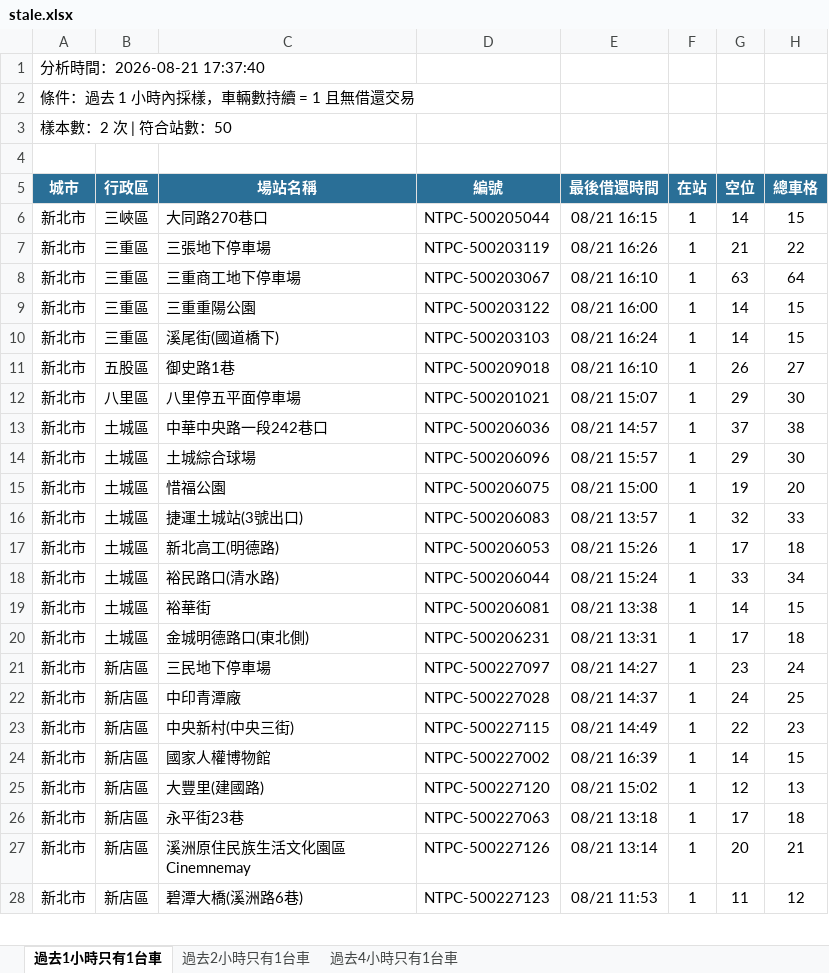
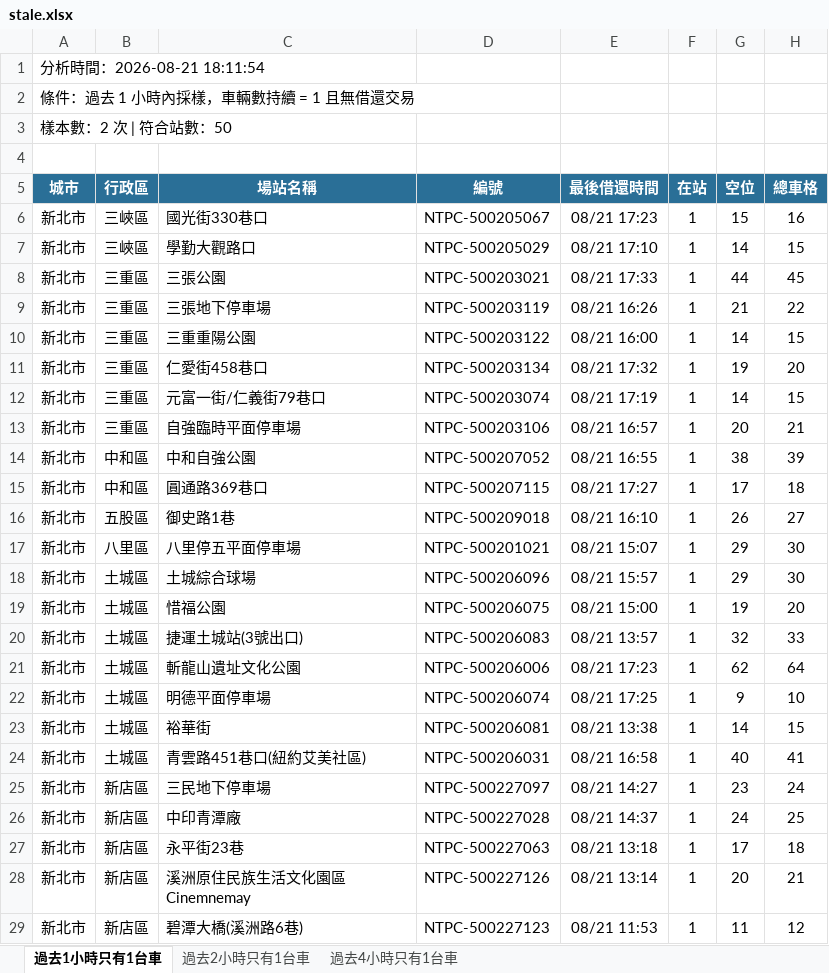
Before and after one commit to hippop3c/fixedbike, an Excel workbook: stale.xlsx, sheet 過去1小時只有1台車, drawn as a sheet; only a part is shown; values as stored, in another font and other column widths than the file's, no borders; removed rows and columns are numbered as before the commit, all else as after; the diff covers the shown part only; the diff names each change by its address in the sheet, - before the commit and + after, or states it on an @@ line.

```diff
--- a/stale.xlsx (sheet 過去1小時只有1台車)
+++ b/stale.xlsx (sheet 過去1小時只有1台車)
-A1 (城市): 分析時間：2026-08-21 17:37:40
+A1 (城市): 分析時間：2026-08-21 18:11:54
+row 6: 新北市 | 三峽區 | 國光街330巷口 | NTPC-500205067 | 08/21 17:23 | 1 | 15 | 16
-C7 (場站名稱): 大同路270巷口
+C7 (場站名稱): 學勤大觀路口
-D7 (編號): NTPC-500205044
+D7 (編號): NTPC-500205029
-E7 (最後借還時間): 08/21 16:15
+E7 (最後借還時間): 08/21 17:10
+row 8: 新北市 | 三重區 | 三張公園 | NTPC-500203021 | 08/21 17:33 | 1 | 44 | 45
-row 8: 新北市 | 三重區 | 三重商工地下停車場 | NTPC-500203067 | 08/21 16:10 | 1 | 63 | 64
+row 11: 新北市 | 三重區 | 仁愛街458巷口 | NTPC-500203134 | 08/21 17:32 | 1 | 19 | 20
-C12 (場站名稱): 溪尾街(國道橋下)
+C12 (場站名稱): 元富一街/仁義街79巷口
-D12 (編號): NTPC-500203103
+D12 (編號): NTPC-500203074
-E12 (最後借還時間): 08/21 16:24
+E12 (最後借還時間): 08/21 17:19
+row 13: 新北市 | 三重區 | 自強臨時平面停車場 | NTPC-500203106 | 08/21 16:57 | 1 | 20 | 21
+row 14: 新北市 | 中和區 | 中和自強公園 | NTPC-500207052 | 08/21 16:55 | 1 | 38 | 39
+row 15: 新北市 | 中和區 | 圓通路369巷口 | NTPC-500207115 | 08/21 17:27 | 1 | 17 | 18
-row 13: 新北市 | 土城區 | 中華中央路一段242巷口 | NTPC-500206036 | 08/21 14:57 | 1 | 37 | 38
-row 17: 新北市 | 土城區 | 新北高工(明德路) | NTPC-500206053 | 08/21 15:26 | 1 | 17 | 18
+row 21: 新北市 | 土城區 | 斬龍山遺址文化公園 | NTPC-500206006 | 08/21 17:23 | 1 | 62 | 64
-C22 (場站名稱): 裕民路口(清水路)
+C22 (場站名稱): 明德平面停車場
-D22 (編號): NTPC-500206044
+D22 (編號): NTPC-500206074
-E22 (最後借還時間): 08/21 15:24
+E22 (最後借還時間): 08/21 17:25
-G22 (空位): 33
+G22 (空位): 9
-H22 (總車格): 34
+H22 (總車格): 10
-C24 (場站名稱): 金城明德路口(東北側)
+C24 (場站名稱): 青雲路451巷口(紐約艾美社區)
-D24 (編號): NTPC-500206231
+D24 (編號): NTPC-500206031
-E24 (最後借還時間): 08/21 13:31
+E24 (最後借還時間): 08/21 16:58
-G24 (空位): 17
+G24 (空位): 40
-H24 (總車格): 18
+H24 (總車格): 41
-row 23: 新北市 | 新店區 | 中央新村(中央三街) | NTPC-500227115 | 08/21 14:49 | 1 | 22 | 23
-row 24: 新北市 | 新店區 | 國家人權博物館 | NTPC-500227002 | 08/21 16:39 | 1 | 14 | 15
-row 25: 新北市 | 新店區 | 大豐里(建國路) | NTPC-500227120 | 08/21 15:02 | 1 | 12 | 13
```
Also changed, not shown: 9 added rows, 10 removed rows and 16 edited cells elsewhere in this sheet, sheet 過去2小時只有1台車, sheet 過去4小時只有1台車, 3 other files.
